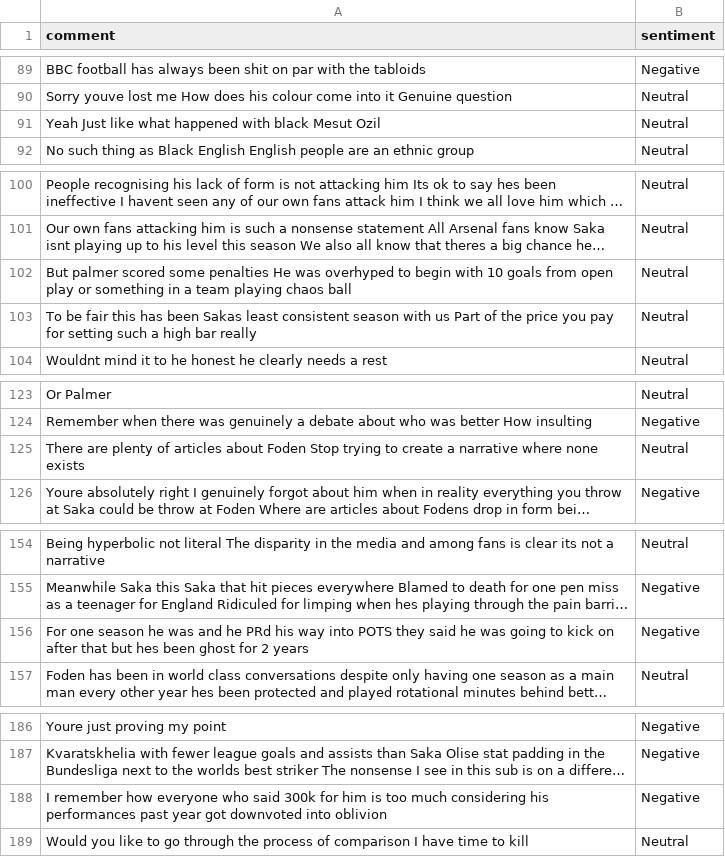
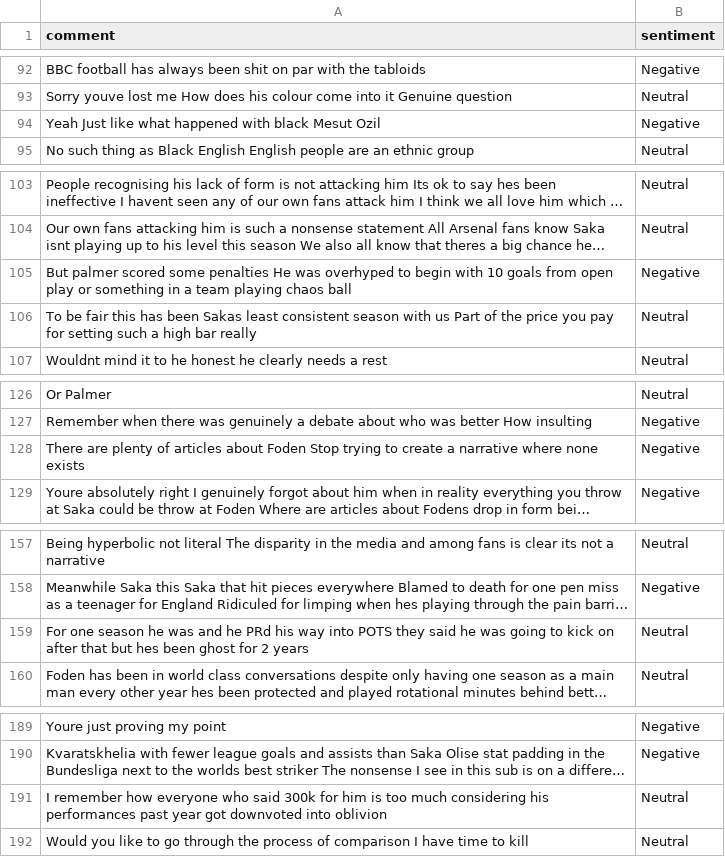
Before and after one commit to felixabraham670706/sentiment, a CSV file: sentiment.csv, drawn as a sheet; only a part is shown, gaps mark what is left out; long unchanged cells end in …; addresses are those after the commit; the diff covers the shown part only; the diff names each change by its address in the sheet, - before the commit and + after, or states it on an @@ line.

```diff
--- a/sentiment.csv
+++ b/sentiment.csv
-B94 (sentiment): Neutral
+B94 (sentiment): Negative
-B105 (sentiment): Neutral
+B105 (sentiment): Negative
-B128 (sentiment): Neutral
+B128 (sentiment): Negative
-B159 (sentiment): Negative
+B159 (sentiment): Neutral
-B191 (sentiment): Negative
+B191 (sentiment): Neutral
```
Also changed, not shown: 4 added rows and 20 edited cells elsewhere in this file.
